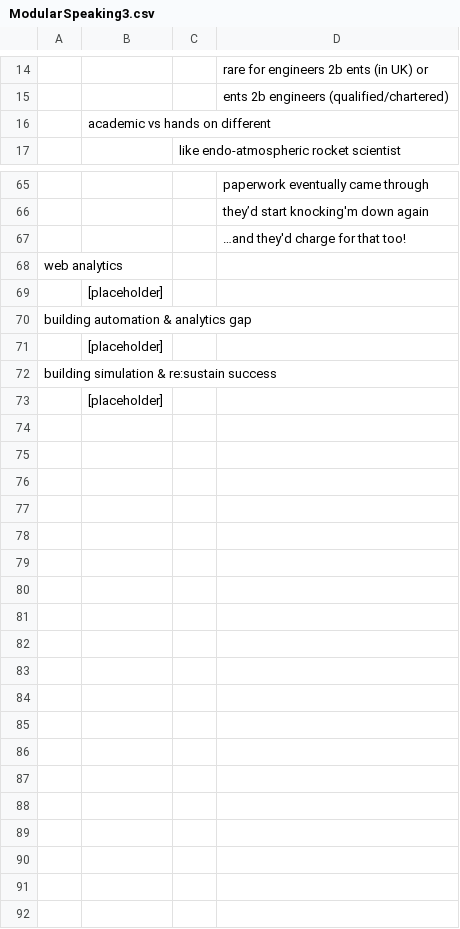
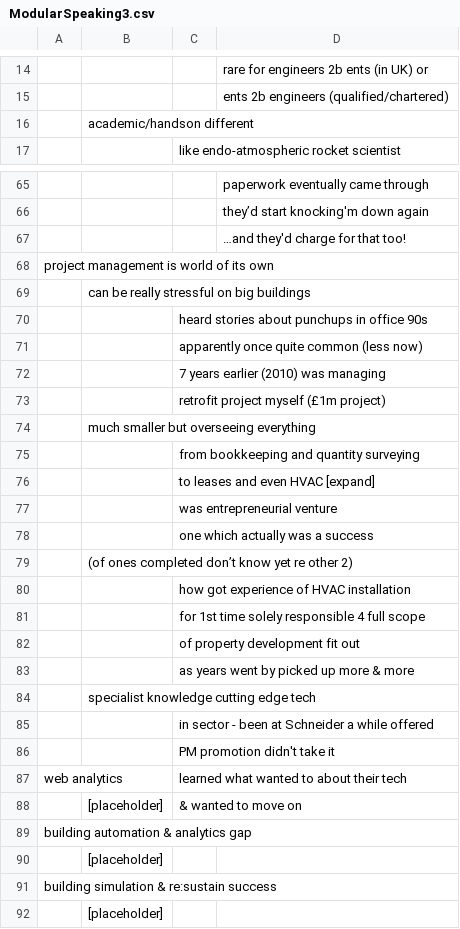
Before and after one commit to birdlab-tech/modular-speaking, a CSV file: ModularSpeaking3.csv, drawn as a sheet; only a part is shown, gaps mark what is left out; the diff covers the shown part only.

```diff
--- a/ModularSpeaking3.csv
+++ b/ModularSpeaking3.csv
@@ -15,3 +15,3 @@
 ,,,ents 2b engineers (qualified/chartered)
-,academic vs hands on different,,
+,academic/handson different,,
 ,,like endo-atmospheric rocket scientist,
@@ -67,4 +67,23 @@
 ,,,…and they'd charge for that too!
-web analytics,,,
-,[placeholder],,
+project management is world of its own,,,
+,can be really stressful on big buildings,,
+,,heard stories about punchups in office 90s,
+,,apparently once quite common (less now),
+,,7 years earlier (2010) was managing,
+,,retrofit project myself (£1m project),
+,much smaller but overseeing everything,,
+,,from bookkeeping and quantity surveying,
+,,to leases and even HVAC [expand],
+,,was entrepreneurial venture,
+,,one which actually was a success,
+,(of ones completed don’t know yet re other 2),,
+,,how got experience of HVAC installation,
+,,for 1st time solely responsible 4 full scope ,
+,,of property development fit out,
+,,as years went by picked up more & more,
+,specialist knowledge cutting edge tech,,
+,,in sector - been at Schneider a while offered,
+,,PM promotion didn't take it,
+web analytics,,learned what wanted to about their tech,
+,[placeholder], & wanted to move on,
 building automation & analytics gap,,,
```
Also changed, not shown: 1 edited cell elsewhere in this file.
